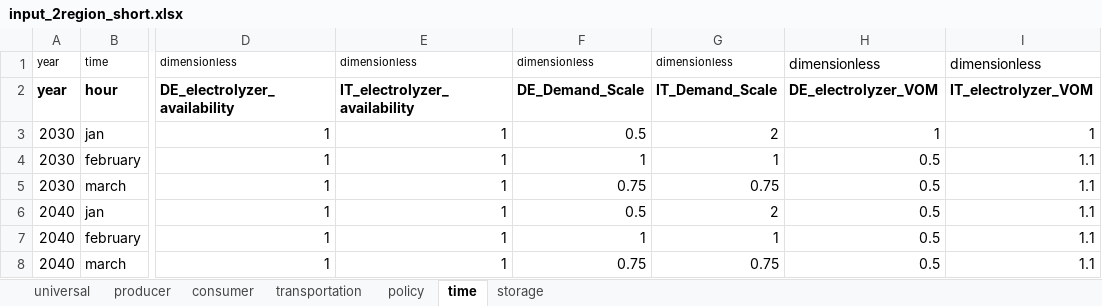
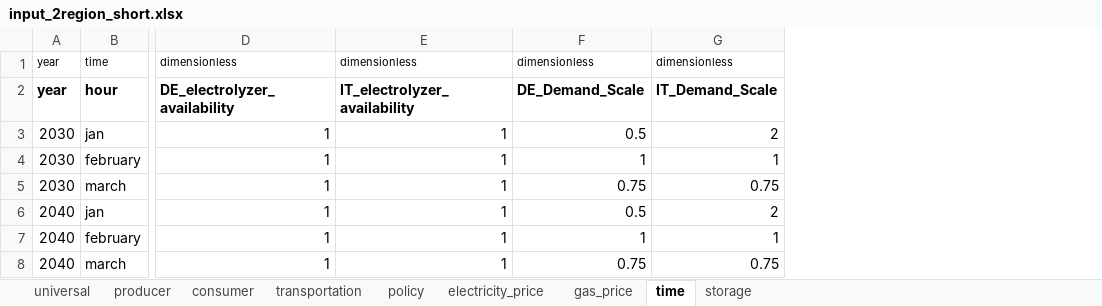
Before and after one commit to ericehrhardt/Case-Study-ETH, an Excel workbook: H2CS2/inputs/input_2region_short.xlsx, sheet time, drawn as a sheet; only a part is shown, gaps mark what is left out; values as stored, in another font and other column widths than the file's, no borders; the diff names each change by its address in the sheet, - before the commit and + after, or states it on an @@ line.

Commit message:
Add electricity prices and gas prices Variable costs are now split into non-fuel variable costs and gas/electricity costs. Hourly electricity and gas prices are now taken as a explicit input to the model. See the input spreadsheet for details.

```diff
--- a/H2CS2/inputs/input_2region_short.xlsx (sheet time)
+++ b/H2CS2/inputs/input_2region_short.xlsx (sheet time)
+sheet tab: electricity_price
+sheet tab: gas_price
-column H, rows 1-8: dimensionless | DE_electrolyzer_VOM | 1 | 0.5 | 0.5 | 0.5 | 0.5 | 0.5
-column I, rows 1-8: dimensionless | IT_electrolyzer_VOM | 1 | 1.1 | 1.1 | 1.1 | 1.1 | 1.1
```
Also changed, not shown: sheet producer, H2CS2/outputs/output_2region_short.xlsx, 3 other files.
